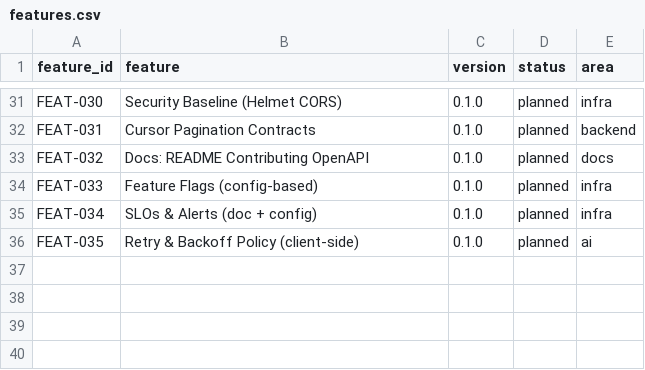
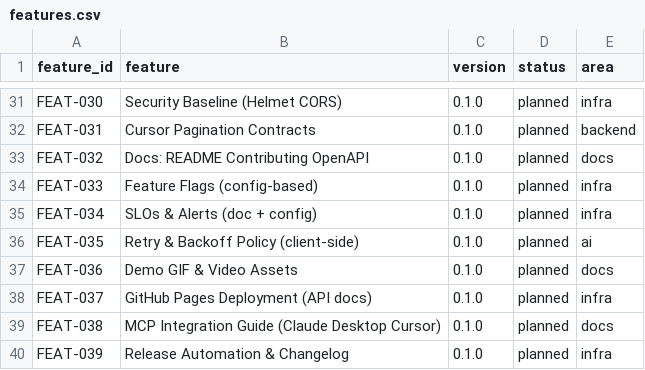
Before and after one commit to Antonio7098/1plan, a CSV file: docs/ops/features.csv, drawn as a sheet; only a part is shown, gaps mark what is left out.

Commit message:
Add SPR-008: Launch & Release sprint
- Add comprehensive launch preparation sprint
- Include demo assets, CI/CD, GitHub Pages, v1.0 release
- Add launch-specific features (FEAT-036 through FEAT-039)
- Update sprint overview with v1.0 launch milestone
- Complete 8-sprint roadmap to public launch

```diff
--- a/docs/ops/features.csv
+++ b/docs/ops/features.csv
@@ -36 +36,5 @@ FEAT-034,SLOs & Alerts (doc + config),0.1.0,planned,infra
 FEAT-035,Retry & Backoff Policy (client-side),0.1.0,planned,ai
+FEAT-036,Demo GIF & Video Assets,0.1.0,planned,docs
+FEAT-037,GitHub Pages Deployment (API docs),0.1.0,planned,infra
+FEAT-038,MCP Integration Guide (Claude Desktop Cursor),0.1.0,planned,docs
+FEAT-039,Release Automation & Changelog,0.1.0,planned,infra
```
Also changed, not shown: 2 other files.
